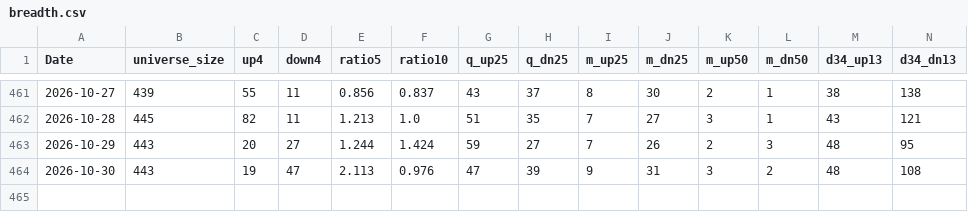
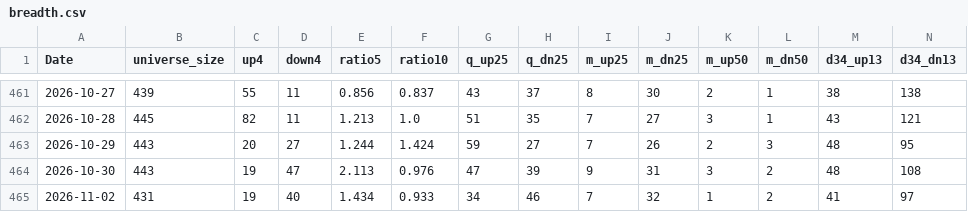
Before and after one commit to nick-l-wh/au-breadth, a CSV file: data/breadth.csv, drawn as a sheet; only a part is shown, gaps mark what is left out; rows hold the shown columns only; the diff names each change by its address in the sheet, - before the commit and + after, or states it on an @@ line.

Commit message:
update breadth through 2026-11-02

```diff
--- a/data/breadth.csv
+++ b/data/breadth.csv
+row 465: 2026-11-02 | 431 | 19 | 40 | 1.434 | 0.933 | 34 | 46 | 7 | 32 | 1 | 2 | 41 | 97
```
Also changed, not shown: data/highs_52w.csv, data/highs_52w_history.csv.
